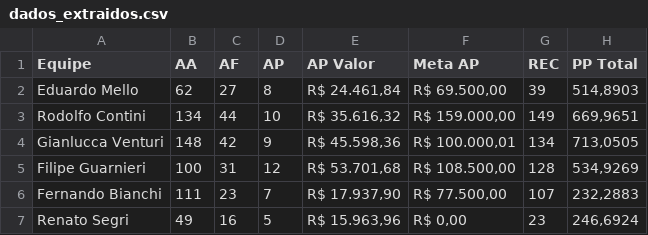
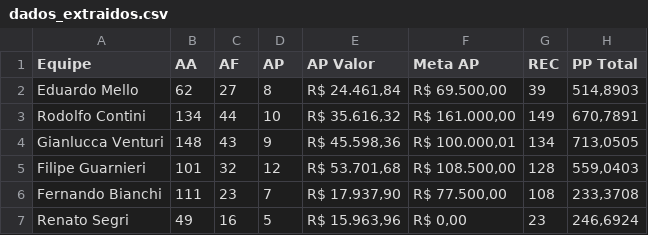
Before and after one commit to sprietootero/gestaoavista-sp1, a CSV file: dados_extraidos.csv, drawn as a sheet.

```diff
--- a/dados_extraidos.csv
+++ b/dados_extraidos.csv
@@ -2,6 +2,6 @@ Equipe,AA,AF,AP,AP Valor,Meta AP,REC,PP Total
 Eduardo Mello,62,27,8,"R$ 24.461,84","R$ 69.500,00",39,"514,8903"
-Rodolfo Contini,134,44,10,"R$ 35.616,32","R$ 159.000,00",149,"669,9651"
-Gianlucca Venturi,148,42,9,"R$ 45.598,36","R$ 100.000,01",134,"713,0505"
-Filipe Guarnieri,100,31,12,"R$ 53.701,68","R$ 108.500,00",128,"534,9269"
-Fernando Bianchi,111,23,7,"R$ 17.937,90","R$ 77.500,00",107,"232,2883"
+Rodolfo Contini,134,44,10,"R$ 35.616,32","R$ 161.000,00",149,"670,7891"
+Gianlucca Venturi,148,43,9,"R$ 45.598,36","R$ 100.000,01",134,"713,0505"
+Filipe Guarnieri,101,32,12,"R$ 53.701,68","R$ 108.500,00",128,"559,0403"
+Fernando Bianchi,111,23,7,"R$ 17.937,90","R$ 77.500,00",108,"233,3708"
 Renato Segri,49,16,5,"R$ 15.963,96","R$ 0,00",23,"246,6924"
```
Also changed, not shown: ranking_7dias.csv, ranking_muapd.csv, 1 other file.
